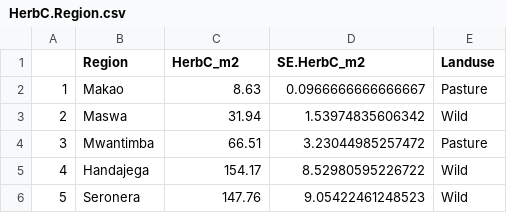
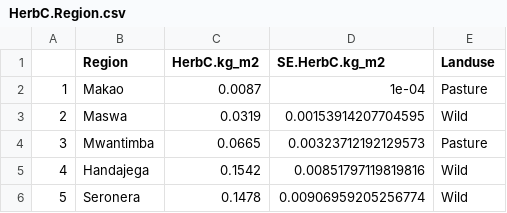
Before and after one commit to JamesDMSpeed/AfricanBioServices-Vegetation-and-soils, a CSV file: Ecosystem carbon/HerbC.Region.csv, drawn as a sheet.

```diff
--- a/Ecosystem carbon/HerbC.Region.csv
+++ b/Ecosystem carbon/HerbC.Region.csv
@@ -1,6 +1,6 @@
-"","Region","HerbC_m2","SE.HerbC_m2","Landuse"
-"1","Makao",8.63,0.0966666666666667,"Pasture"
-"2","Maswa",31.94,1.53974835606342,"Wild"
-"3","Mwantimba",66.51,3.23044985257472,"Pasture"
-"4","Handajega",154.17,8.52980595226722,"Wild"
-"5","Seronera",147.76,9.05422461248523,"Wild"
+"","Region","HerbC.kg_m2","SE.HerbC.kg_m2","Landuse"
+"1","Makao",0.0087,1e-04,"Pasture"
+"2","Maswa",0.0319,0.00153914207704595,"Wild"
+"3","Mwantimba",0.0665,0.00323712192129573,"Pasture"
+"4","Handajega",0.1542,0.00851797119819816,"Wild"
+"5","Seronera",0.1478,0.00906959205256774,"Wild"
```
Also changed, not shown: Ecosystem carbon/Tree.data/DW.Region.csv, 6 other files.
